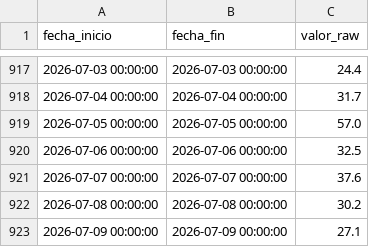
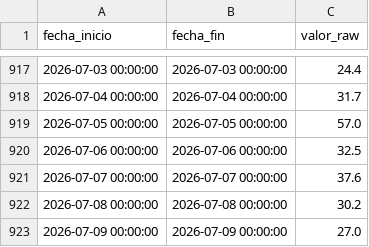
Before and after one commit to oceanografof/canal-panama-dashboards, a CSV file: data/Discharge_AT_ALHA_Diario.csv, drawn as a sheet; only a part is shown, gaps mark what is left out.

Commit message:
Actualiza series de tiempo 2026-07-08 10:02

```diff
--- a/data/Discharge_AT_ALHA_Diario.csv
+++ b/data/Discharge_AT_ALHA_Diario.csv
@@ -922,2 +922,2 @@ fecha_inicio,fecha_fin,valor_raw
 2026-07-08 00:00:00,2026-07-08 00:00:00,30.2
-2026-07-09 00:00:00,2026-07-09 00:00:00,27.1
+2026-07-09 00:00:00,2026-07-09 00:00:00,27.0
```
